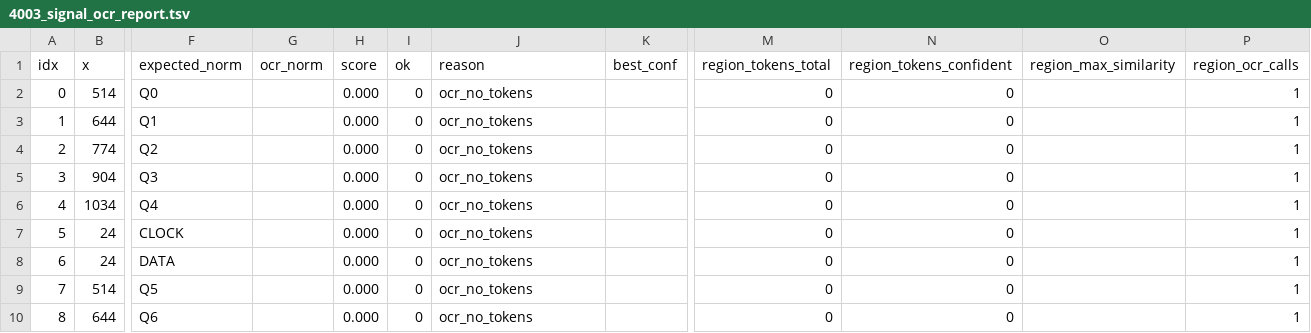
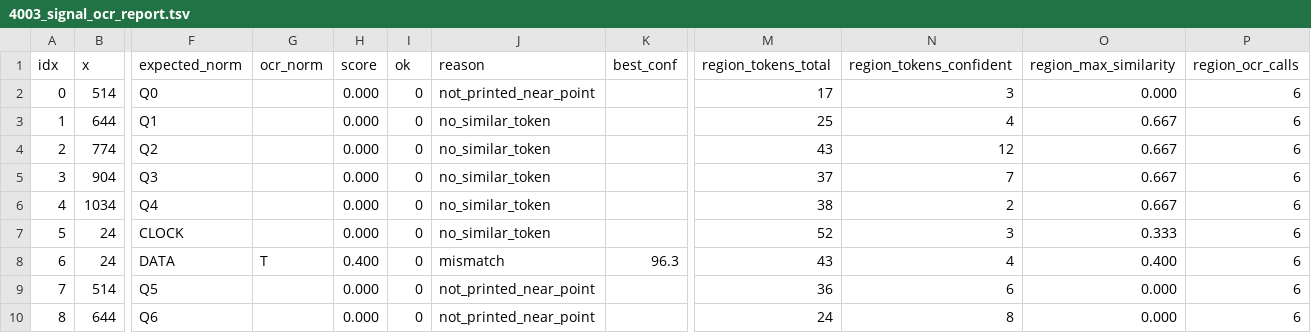
Before and after one commit to Oichkatzelesfrettschen/4-bit, a TSV file: docs/evidence/ocr_signal_labels/4003/4003_signal_ocr_report.tsv, drawn as a sheet; only a part is shown, gaps mark what is left out; the diff covers the shown part only; the diff names each change by its address in the sheet, - before the commit and + after, or states it on an @@ line.

```diff
--- a/docs/evidence/ocr_signal_labels/4003/4003_signal_ocr_report.tsv
+++ b/docs/evidence/ocr_signal_labels/4003/4003_signal_ocr_report.tsv
-J2 (reason): ocr_no_tokens
+J2 (reason): not_printed_near_point
-M2 (region_tokens_total): 0
+M2 (region_tokens_total): 17
-N2 (region_tokens_confident): 0
+N2 (region_tokens_confident): 3
-O2 (region_max_similarity): (empty)
+O2 (region_max_similarity): 0.000
-P2:P10 (region_ocr_calls): 1
+P2:P10 (region_ocr_calls): 6
-J3:J7 (reason): ocr_no_tokens
+J3:J7 (reason): no_similar_token
-M3 (region_tokens_total): 0
+M3 (region_tokens_total): 25
-N3 (region_tokens_confident): 0
+N3 (region_tokens_confident): 4
-O3:O6 (region_max_similarity): (empty)
+O3:O6 (region_max_similarity): 0.667
-M4 (region_tokens_total): 0
+M4 (region_tokens_total): 43
-N4 (region_tokens_confident): 0
+N4 (region_tokens_confident): 12
-M5 (region_tokens_total): 0
+M5 (region_tokens_total): 37
-N5 (region_tokens_confident): 0
+N5 (region_tokens_confident): 7
-M6 (region_tokens_total): 0
+M6 (region_tokens_total): 38
-N6 (region_tokens_confident): 0
+N6 (region_tokens_confident): 2
-M7 (region_tokens_total): 0
+M7 (region_tokens_total): 52
-N7 (region_tokens_confident): 0
+N7 (region_tokens_confident): 3
-O7 (region_max_similarity): (empty)
+O7 (region_max_similarity): 0.333
-G8 (ocr_norm): (empty)
+G8 (ocr_norm): T
-H8 (score): 0.000
+H8 (score): 0.400
-J8 (reason): ocr_no_tokens
+J8 (reason): mismatch
-K8 (best_conf): (empty)
+K8 (best_conf): 96.3
-M8 (region_tokens_total): 0
+M8 (region_tokens_total): 43
-N8 (region_tokens_confident): 0
+N8 (region_tokens_confident): 4
-O8 (region_max_similarity): (empty)
+O8 (region_max_similarity): 0.400
-J9:J10 (reason): ocr_no_tokens
+J9:J10 (reason): not_printed_near_point
-M9 (region_tokens_total): 0
+M9 (region_tokens_total): 36
-N9 (region_tokens_confident): 0
+N9 (region_tokens_confident): 6
-O9:O10 (region_max_similarity): (empty)
+O9:O10 (region_max_similarity): 0.000
-M10 (region_tokens_total): 0
+M10 (region_tokens_total): 24
-N10 (region_tokens_confident): 0
+N10 (region_tokens_confident): 8
```
Also changed, not shown: 28 edited cells elsewhere in this file, docs/evidence/ocr_signal_labels/4001/4001_signal_ocr_report.tsv, 29 other files.
